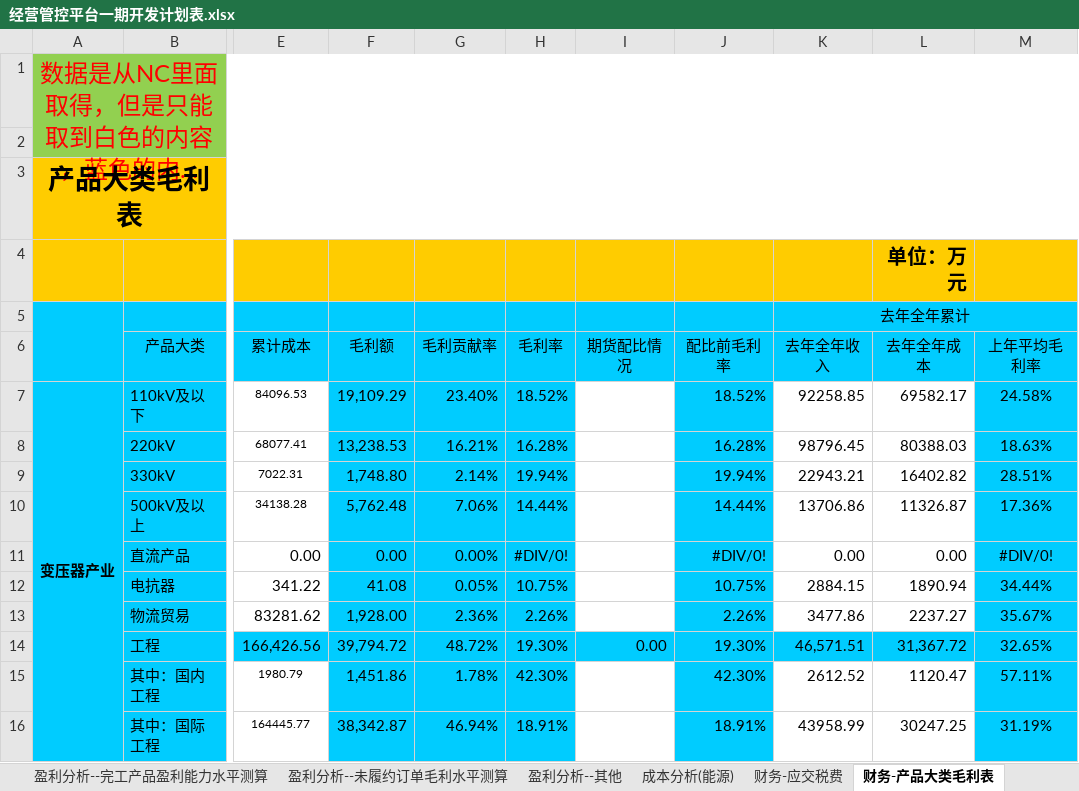
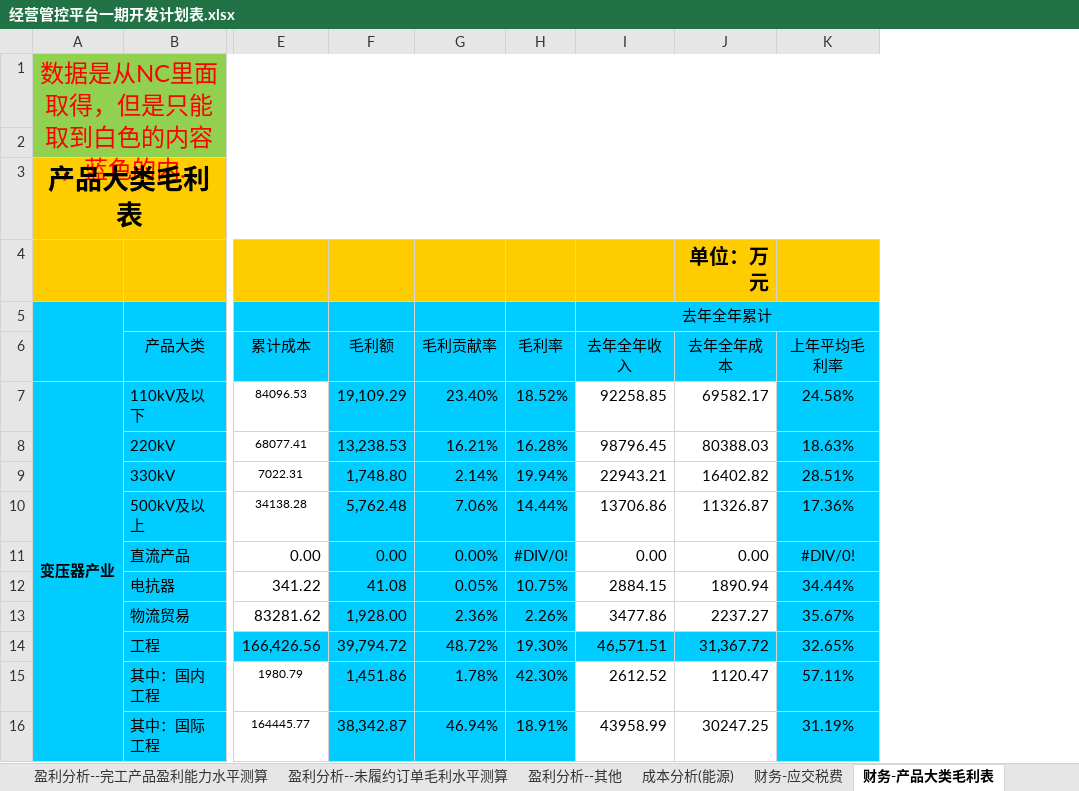
Before and after one commit to Patrick-Wang/TBEA_Repo, an Excel workbook: TBEA/BusinessPerformance/Documentation/经营管控平台一期开发计划表.xlsx, sheet 财务-产品大类毛利表, drawn as a sheet; only a part is shown, gaps mark what is left out; long unchanged cells end in …; values as stored, in another font and other column widths than the file's, no borders; the diff names each change by its address in the sheet, - before the commit and + after, or states it on an @@ line.

```diff
--- a/TBEA/BusinessPerformance/Documentation/经营管控平台一期开发计划表.xlsx (sheet 财务-产品大类毛利表)
+++ b/TBEA/BusinessPerformance/Documentation/经营管控平台一期开发计划表.xlsx (sheet 财务-产品大类毛利表)
-column I (期货配比情况), row 14: 0.00
-column J (配比前毛利率), rows 7-16: 18.52% | 16.28% | 19.94% | 14.44% | #DIV/0! | 10.75% | 2.26% | 19.30% | 42.30% | 18.91%
```
Also changed, not shown: formulas that keep their value, 48 other files.
